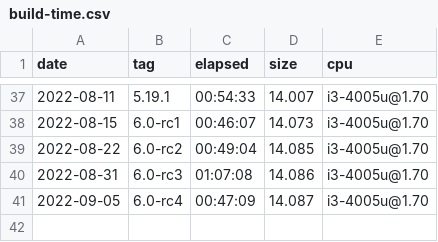
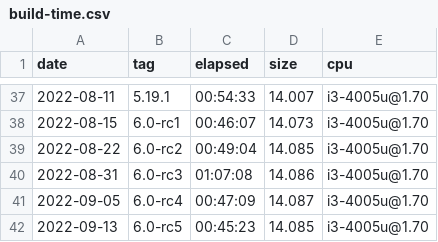
Before and after one commit to oleksis/wsl2-linux-kernel-config, a CSV file: build-time.csv, drawn as a sheet; only a part is shown, gaps mark what is left out; the diff names each change by its address in the sheet, - before the commit and + after, or states it on an @@ line.

Commit message:
Update .csv for 6.0-rc5 Update notebook buil-time

```diff
--- a/build-time.csv
+++ b/build-time.csv
+row 42: 2022-09-13 | 6.0-rc5 | 00:45:23 | 14.085 | i3-4005u@1.70
```
Also changed, not shown: 1 other file.
